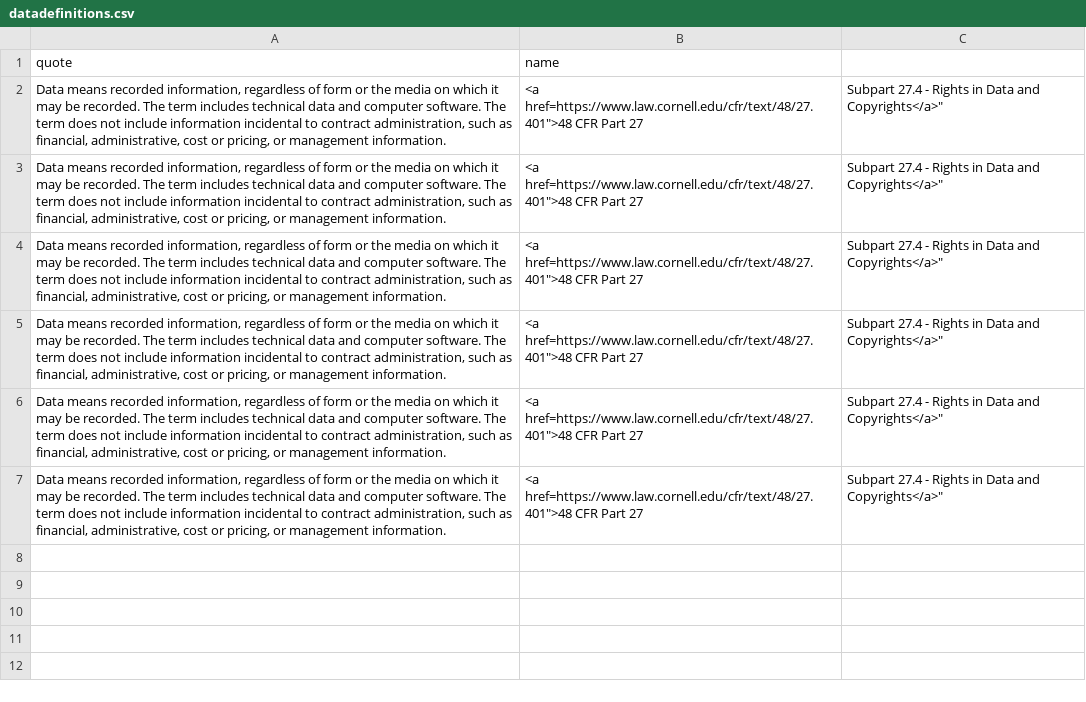
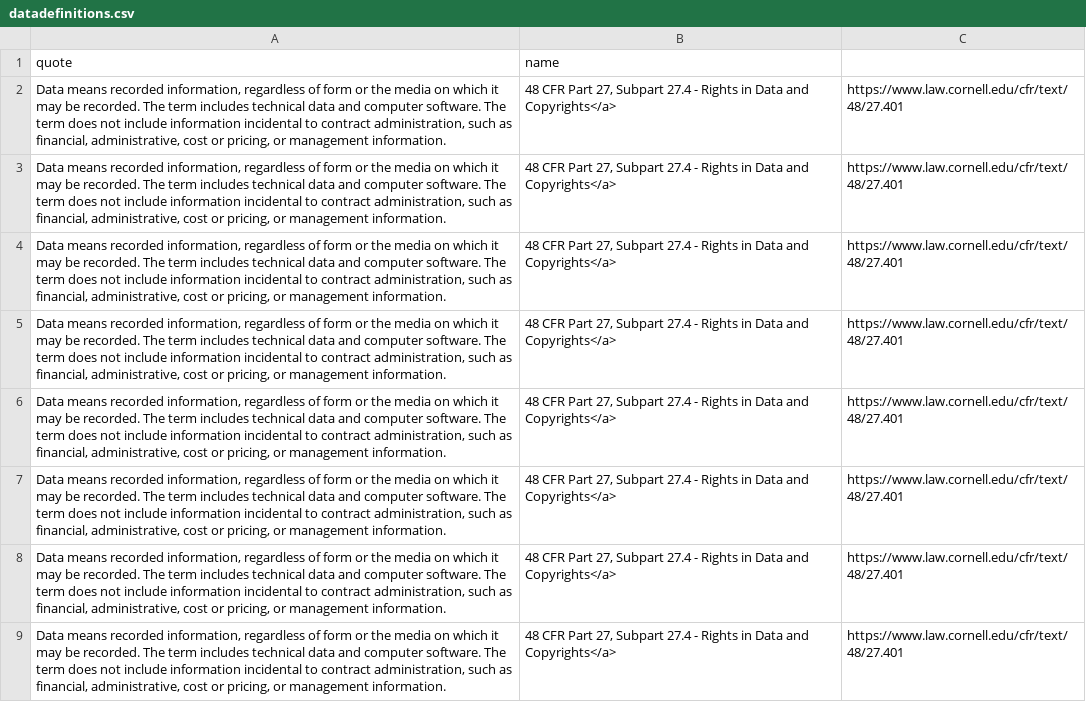
Before and after one commit to rebeccawilliams/whatisdata, a CSV file: datadefinitions.csv, drawn as a sheet; the diff names each change by its address in the sheet, - before the commit and + after, or states it on an @@ line.

Commit message:
Update datadefinitions.csv

```diff
--- a/datadefinitions.csv
+++ b/datadefinitions.csv
-B2:B7 (name): <a href=https://www.law.cornell.edu/cfr/text/48/27.401">48 CFR Part 27
+B2:B7 (name): 48 CFR Part 27, Subpart 27.4 - Rights in Data and Copyrights</a>
-C2:C7: Subpart 27.4 - Rights in Data and Copyrights</a>"
+C2:C7: https://www.law.cornell.edu/cfr/text/48/27.401
+row 8: Data means recorded information, regardless of form or the media on which it may be recorded. The term includes technical data and computer software. The term does not include information incidental to contract administration, such as financial, administrative, cost or pricing, or management information. | 48 CFR Part 27, Subpart 27.4 - Rights in Data and Copyrights</a> | https://www.law.cornell.edu/cfr/text/48/27.401
+row 9: Data means recorded information, regardless of form or the media on which it may be recorded. The term includes technical data and computer software. The term does not include information incidental to contract administration, such as financial, administrative, cost or pricing, or management information. | 48 CFR Part 27, Subpart 27.4 - Rights in Data and Copyrights</a> | https://www.law.cornell.edu/cfr/text/48/27.401
```
